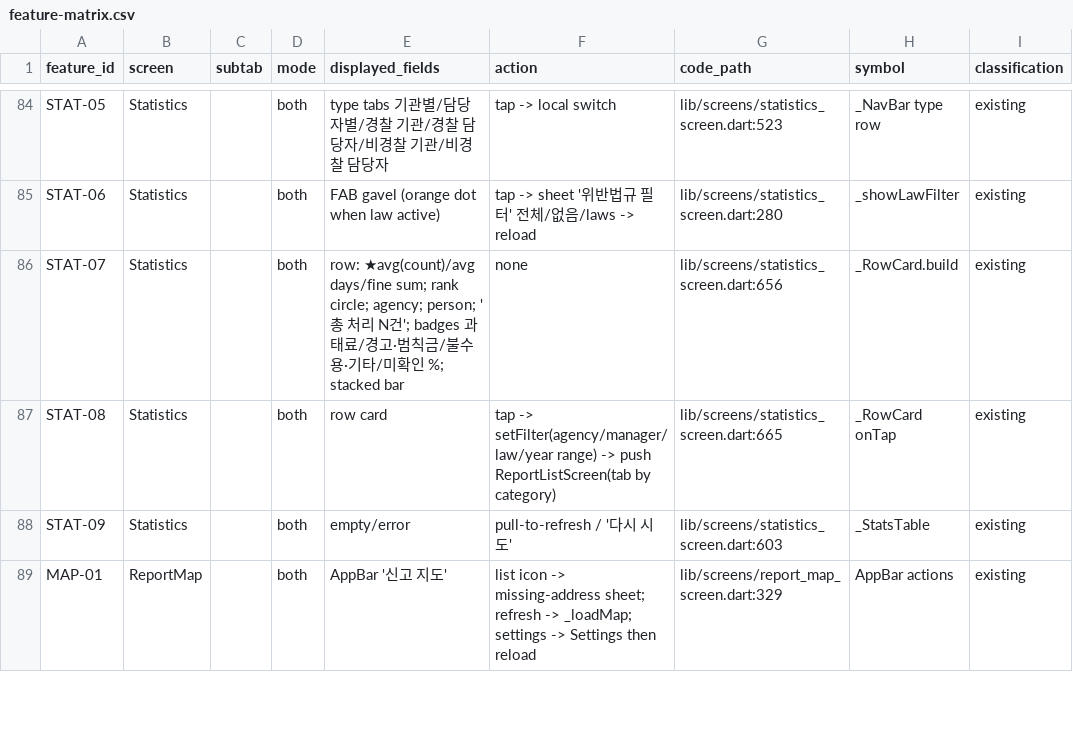
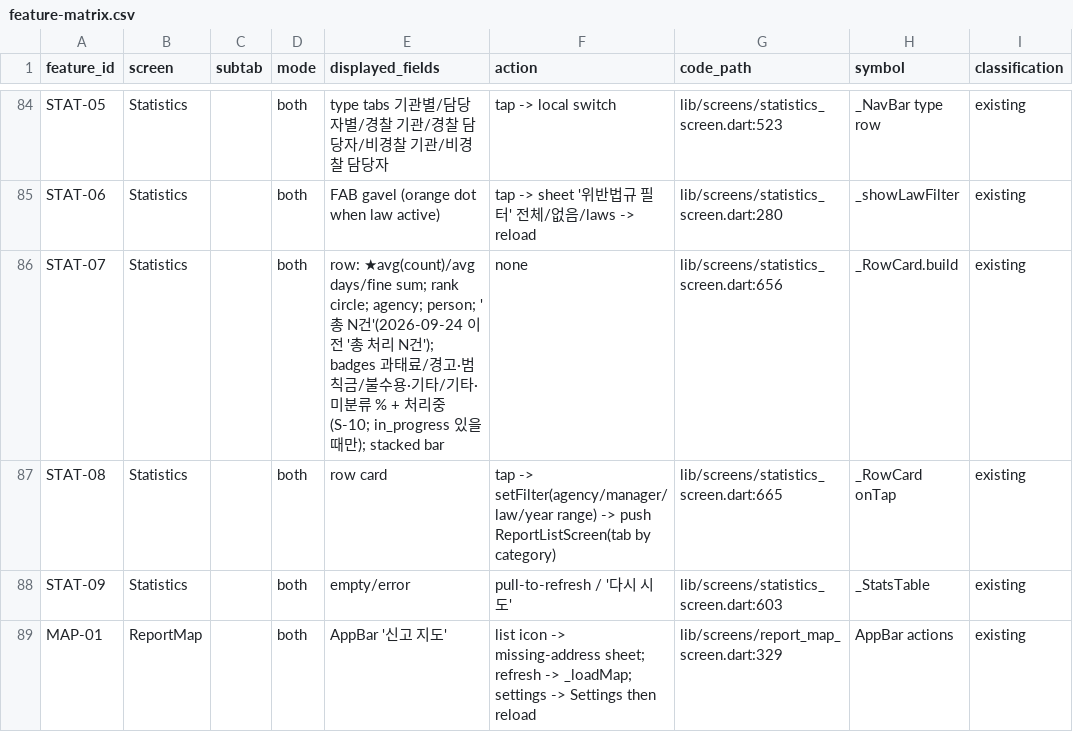
Before and after one commit to Fentanest/safetyreport-mobile, a CSV file: docs/design/feature-matrix.csv, drawn as a sheet; only a part is shown, gaps mark what is left out; the diff names each change by its address in the sheet, - before the commit and + after, or states it on an @@ line.

```diff
--- a/docs/design/feature-matrix.csv
+++ b/docs/design/feature-matrix.csv
-E86 (displayed_fields): …총 처리 N건'; badges 과태료/경고·범칙금/불수용·기타/미확인 %; stacked bar
+E86 (displayed_fields): …총 N건'(2026-09-24 이전 '총 처리 N건'); badges 과태료/경고·범칙금/불수용·기타/기타·미분류 % + 처리중(S-10; in_progress 있을 때만); stacked bar
```
Also changed, not shown: 10 other files.
